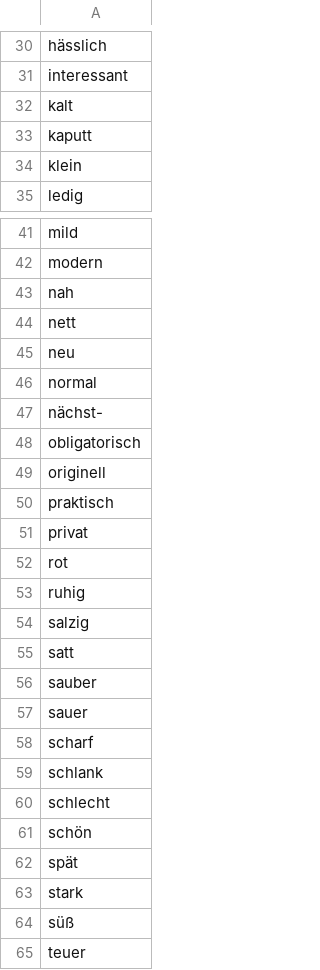
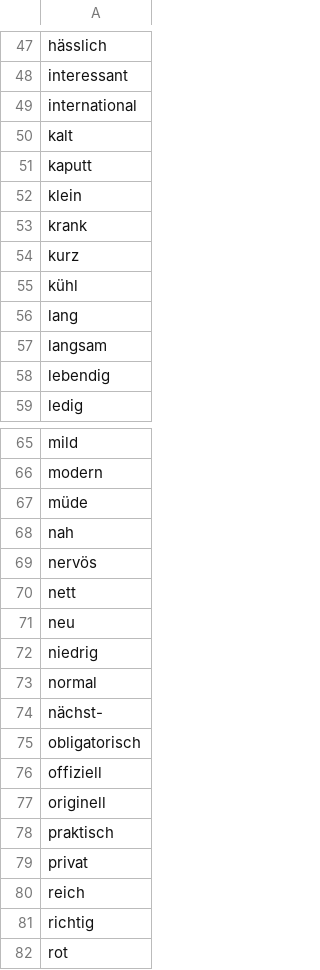
Before and after one commit to Bonifacio2/german-cefr-data, a CSV file: Wörter/A1/Adjektive.csv, drawn as a sheet; only a part is shown, gaps mark what is left out; the shorter side is filled out with more unchanged rows; the diff covers the shown part only.

```diff
--- a/Wörter/A1/Adjektive.csv
+++ b/Wörter/A1/Adjektive.csv
@@ -31,2 +48,3 @@ hässlich
 interessant
+international
 kalt
@@ -34,2 +52,8 @@ kaputt
 klein
+krank
+kurz
+kühl
+lang
+langsam
+lebendig
 ledig
@@ -42,5 +66,8 @@ mild
 modern
+müde
 nah
+nervös
 nett
 neu
+niedrig
 normal
@@ -48,2 +75,3 @@ nächst-
 obligatorisch
+offiziell
 originell
@@ -51,2 +79,4 @@ praktisch
 privat
+reich
+richtig
 rot
```
Also changed, not shown: 29 added rows and 1 edited cell elsewhere in this file.
